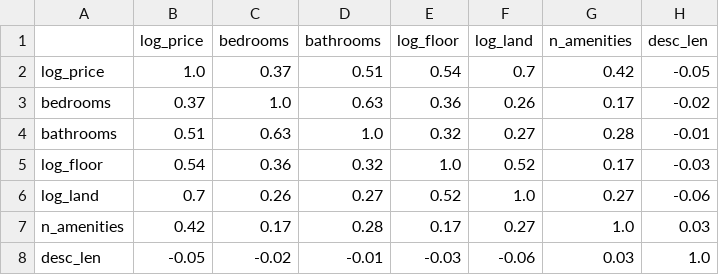
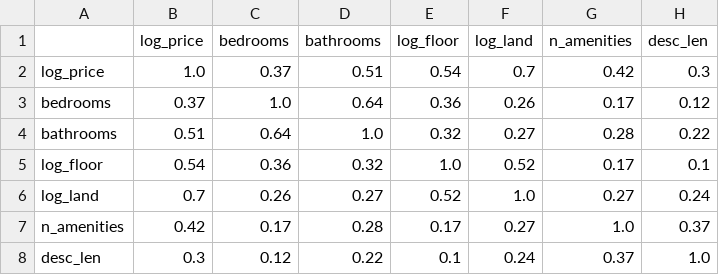
Before and after one commit to psychotic-optimist/Deep-Learning-Housing-Project, a CSV file: report/figures/correlations.csv, drawn as a sheet.

```diff
--- a/report/figures/correlations.csv
+++ b/report/figures/correlations.csv
@@ -1,8 +1,8 @@
 ,log_price,bedrooms,bathrooms,log_floor,log_land,n_amenities,desc_len
-log_price,1.0,0.37,0.51,0.54,0.7,0.42,-0.05
-bedrooms,0.37,1.0,0.63,0.36,0.26,0.17,-0.02
-bathrooms,0.51,0.63,1.0,0.32,0.27,0.28,-0.01
-log_floor,0.54,0.36,0.32,1.0,0.52,0.17,-0.03
-log_land,0.7,0.26,0.27,0.52,1.0,0.27,-0.06
-n_amenities,0.42,0.17,0.28,0.17,0.27,1.0,0.03
-desc_len,-0.05,-0.02,-0.01,-0.03,-0.06,0.03,1.0
+log_price,1.0,0.37,0.51,0.54,0.7,0.42,0.3
+bedrooms,0.37,1.0,0.64,0.36,0.26,0.17,0.12
+bathrooms,0.51,0.64,1.0,0.32,0.27,0.28,0.22
+log_floor,0.54,0.36,0.32,1.0,0.52,0.17,0.1
+log_land,0.7,0.26,0.27,0.52,1.0,0.27,0.24
+n_amenities,0.42,0.17,0.28,0.17,0.27,1.0,0.37
+desc_len,0.3,0.12,0.22,0.1,0.24,0.37,1.0
```
Also changed, not shown: data/split.csv, report/figures/price_by_region.csv, 14 other files.
